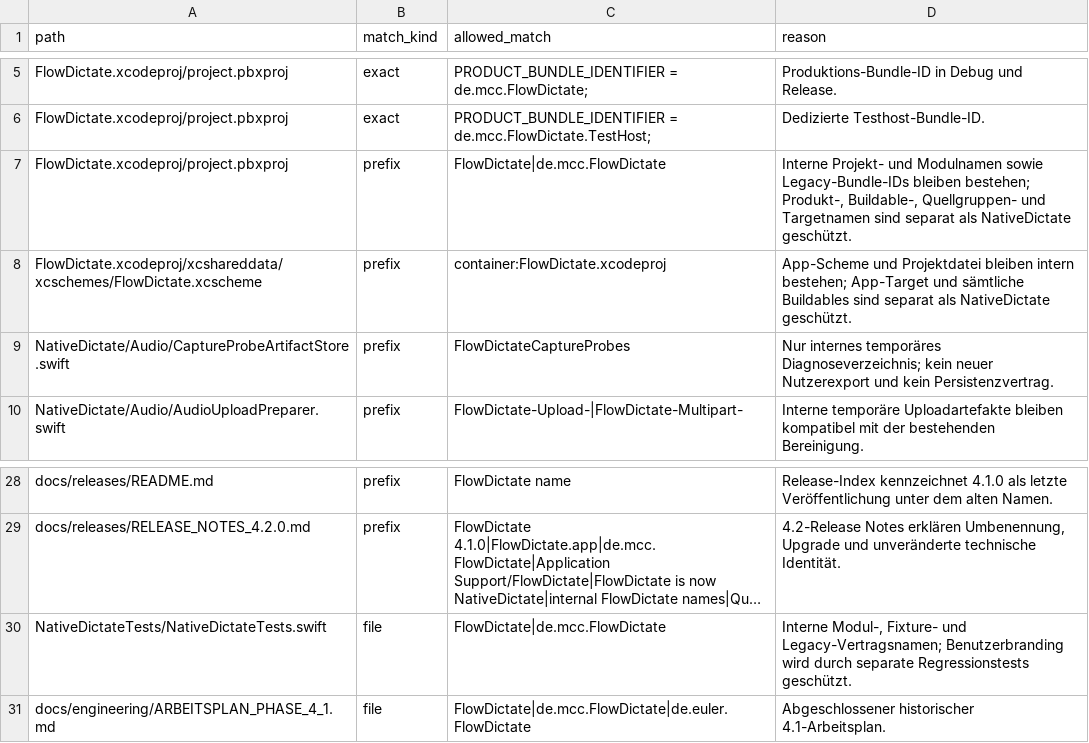
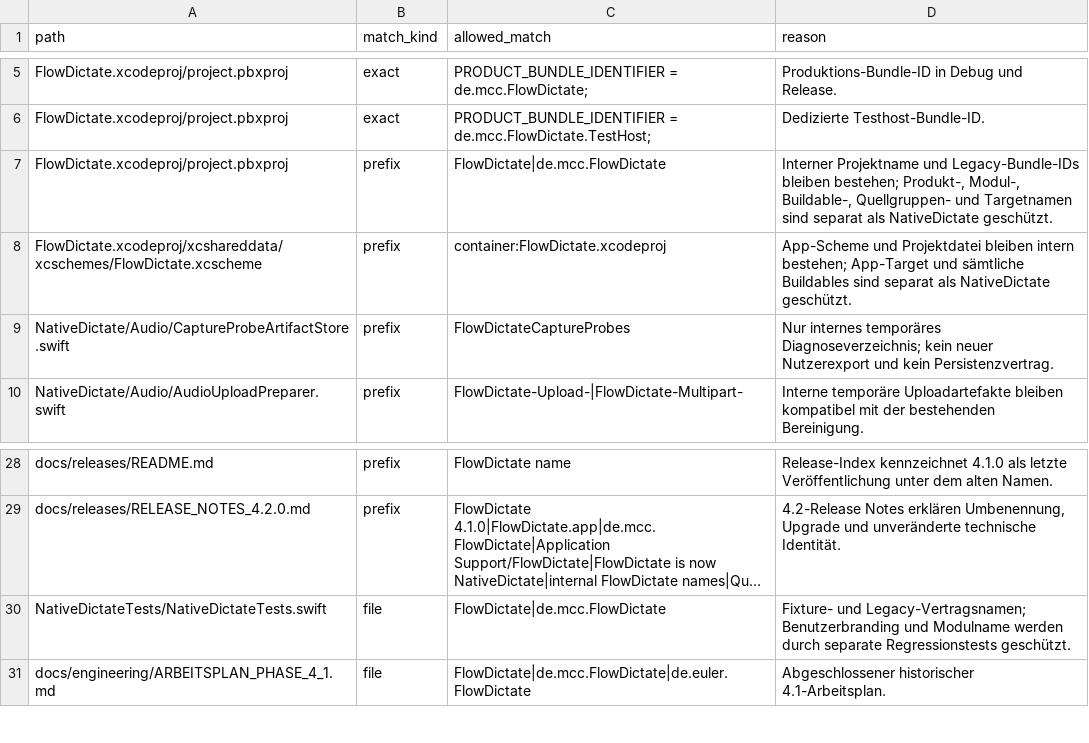
Before and after one commit to Hank1210/NativeDictate, a TSV file: docs/engineering/REBRANDING_LEGACY_ALLOWLIST.tsv, drawn as a sheet; only a part is shown, gaps mark what is left out; long unchanged cells end in …; the diff names each change by its address in the sheet, - before the commit and + after, or states it on an @@ line.

Commit message:
Rename NativeDictate Swift module

```diff
--- a/docs/engineering/REBRANDING_LEGACY_ALLOWLIST.tsv
+++ b/docs/engineering/REBRANDING_LEGACY_ALLOWLIST.tsv
-D7 (reason): Interne Projekt- und Modulnamen sowie Legacy-Bundle-IDs bleiben bestehen; Produkt-, Buildable-, Quellgruppen-…
+D7 (reason): Interner Projektname und Legacy-Bundle-IDs bleiben bestehen; Produkt-, Modul-, Buildable-, Quellgruppen-…
-D30 (reason): Interne Modul-, Fixture- und Legacy-Vertragsnamen; Benutzerbranding wird durch separate…
+D30 (reason): Fixture- und Legacy-Vertragsnamen; Benutzerbranding und Modulname werden durch separate…
```
Also changed, not shown: 4 other files.
